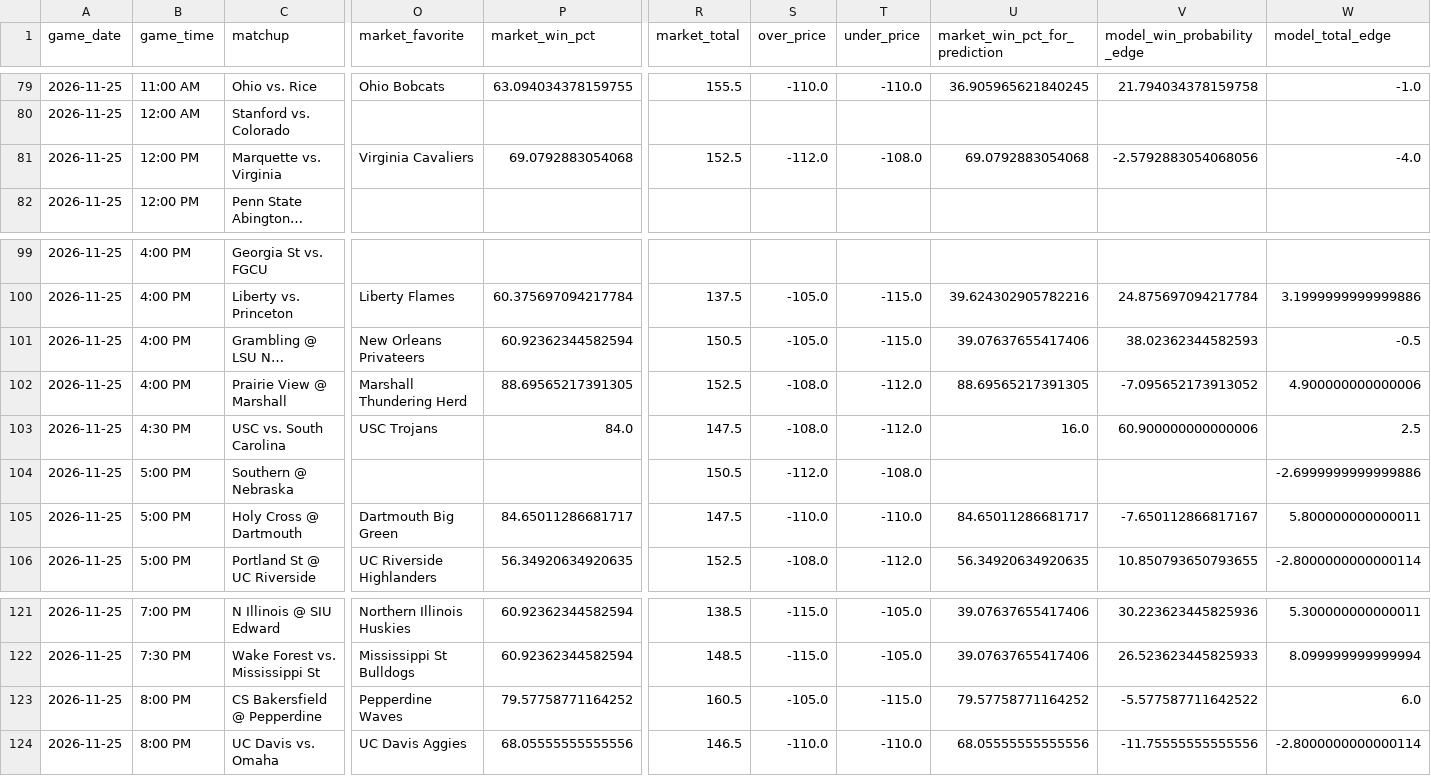
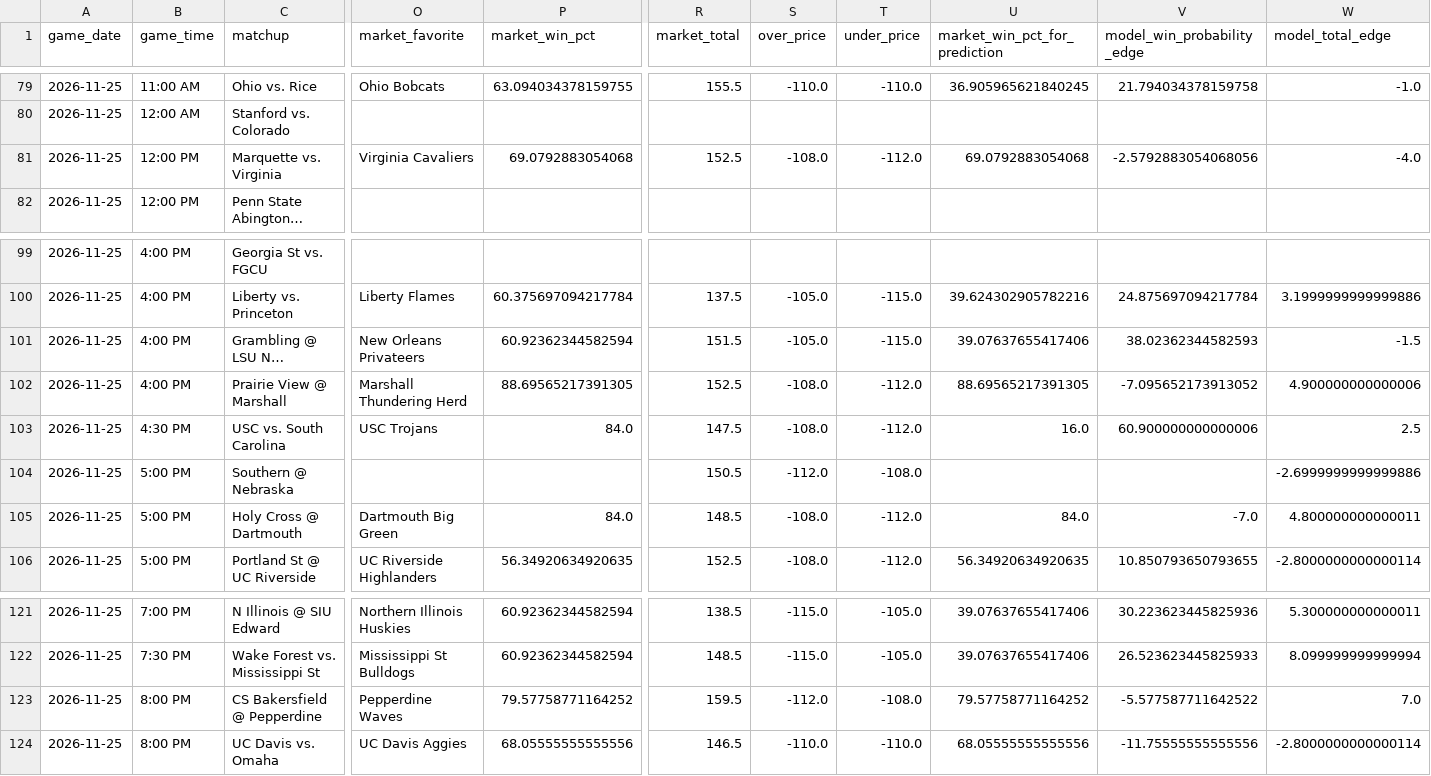
Before and after one commit to tmgrady93-bit/ncaa-basketball-model, a CSV file: data/2027_upcoming_with_benchmarks.csv, drawn as a sheet; only a part is shown, gaps mark what is left out; long unchanged cells end in …; the diff names each change by its address in the sheet, - before the commit and + after, or states it on an @@ line.

```diff
--- a/data/2027_upcoming_with_benchmarks.csv
+++ b/data/2027_upcoming_with_benchmarks.csv
-S81 (over_price): -112.0
+S81 (over_price): -108.0
-T81 (under_price): -108.0
+T81 (under_price): -112.0
-R101 (market_total): 150.5
+R101 (market_total): 151.5
-W101 (model_total_edge): -0.5
+W101 (model_total_edge): -1.5
-P105 (market_win_pct): 84.65011286681717
+P105 (market_win_pct): 84.0
-R105 (market_total): 147.5
+R105 (market_total): 148.5
-S105 (over_price): -110.0
+S105 (over_price): -108.0
-T105 (under_price): -110.0
+T105 (under_price): -112.0
-U105 (market_win_pct_for_prediction): 84.65011286681717
+U105 (market_win_pct_for_prediction): 84.0
-V105 (model_win_probability_edge): -7.650112866817167
+V105 (model_win_probability_edge): -7.0
-W105 (model_total_edge): 5.800000000000011
+W105 (model_total_edge): 4.800000000000011
-R123 (market_total): 160.5
+R123 (market_total): 159.5
-S123 (over_price): -105.0
+S123 (over_price): -112.0
-T123 (under_price): -115.0
+T123 (under_price): -108.0
-W123 (model_total_edge): 6.0
+W123 (model_total_edge): 7.0
```
Also changed, not shown: data/draftkings_ncaab_odds.csv.
